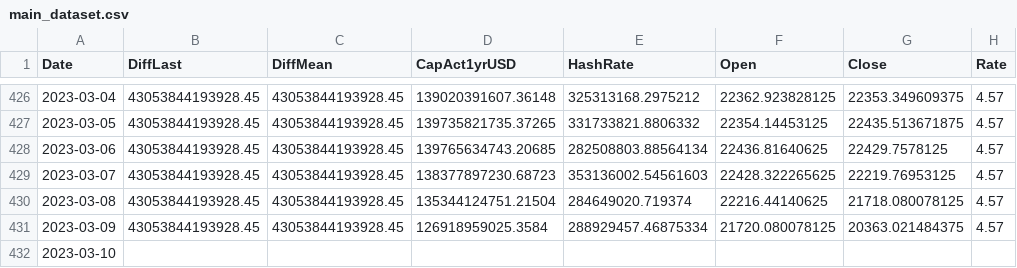
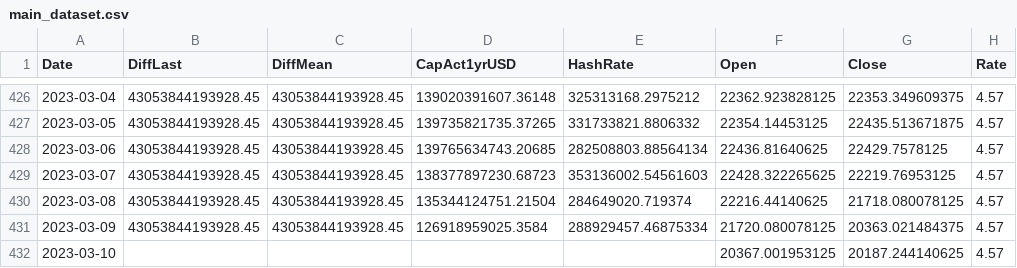
Before and after one commit to williamnordberg/adam_trader, a CSV file: main_dataset.csv, drawn as a sheet; only a part is shown, gaps mark what is left out.

```diff
--- a/main_dataset.csv
+++ b/main_dataset.csv
@@ -431,2 +431,2 @@ Date,DiffLast,DiffMean,CapAct1yrUSD,HashRate,Open,Close,Rate
 2023-03-09,43053844193928.45,43053844193928.45,126918959025.3584,288929457.46875334,21720.080078125,20363.021484375,4.57
-2023-03-10,,,,,,,
+2023-03-10,,,,,20367.001953125,20187.244140625,4.57
```
Also changed, not shown: 12 other files.
